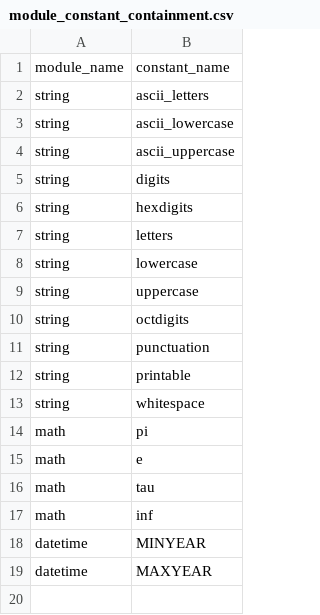
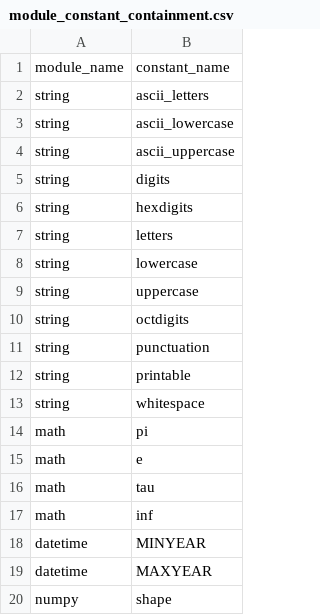
Before and after one commit to sedona-thomas/Database-Project, a CSV file: module_constant_containment.csv, drawn as a sheet; the diff names each change by its address in the sheet, - before the commit and + after, or states it on an @@ line.

Commit message:
Update module_constant_containment.csv

```diff
--- a/module_constant_containment.csv
+++ b/module_constant_containment.csv
+row 20: numpy | shape
```
